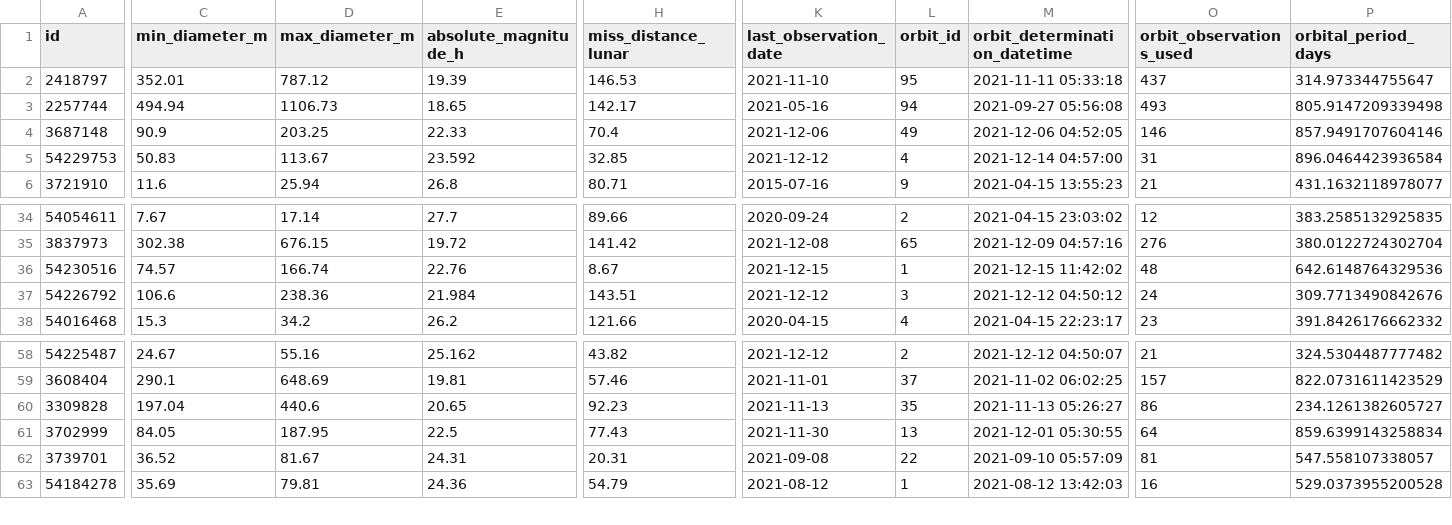
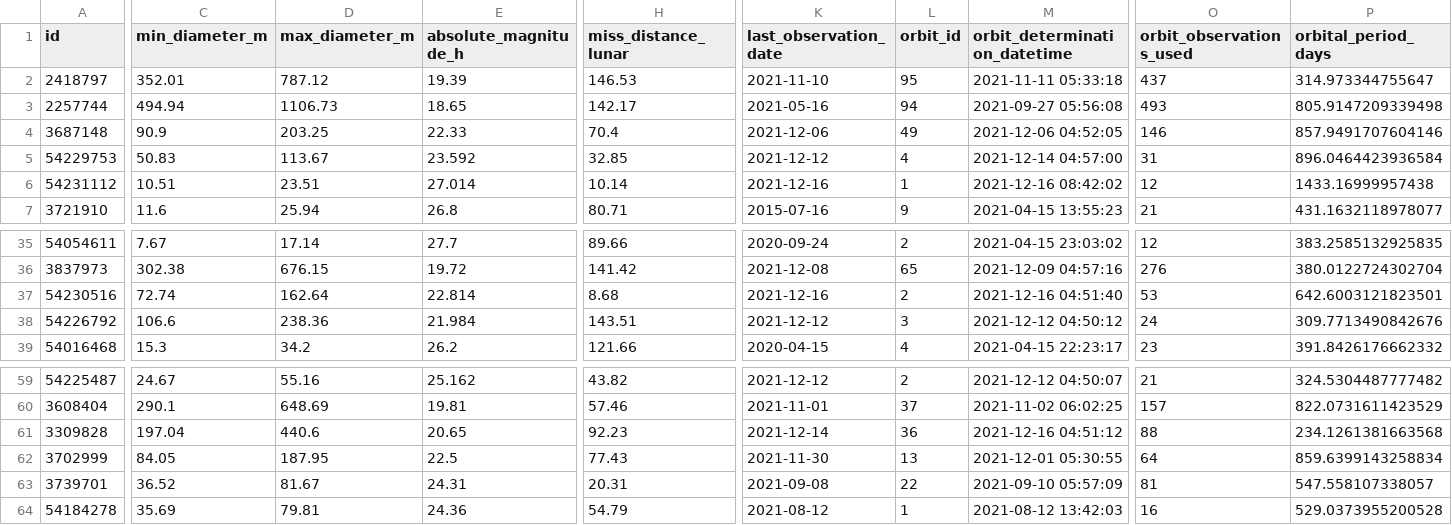
Before and after one commit to nsgrantham/nasa-asteroids, a CSV file: nasa-asteroids-postprocessed.csv, drawn as a sheet; only a part is shown, gaps mark what is left out; addresses are those after the commit; rows hold the shown columns only; the diff covers the shown part only; the diff names each change by its address in the sheet, - before the commit and + after, or states it on an @@ line.

Commit message:
Flat: latest data (2021-12-17T14:09:06.088Z) {   "date": "2021-12-17T14:09:06.088Z",   "files": [     {       "name": "nasa-asteroids-postprocessed.csv",       "deltaBytes": 214,       "source": "https://api.nasa.gov/neo/rest/v1/feed?api_key=DEMO_KEY&detailed=true"     }   ] }

```diff
--- a/nasa-asteroids-postprocessed.csv
+++ b/nasa-asteroids-postprocessed.csv
+row 6: 54231112 | 10.51 | 23.51 | 27.014 | 10.14 | 2021-12-16 | 1 | 2021-12-16 08:42:02 | 12 | 1433.16999957438
-C37 (min_diameter_m): 74.57
+C37 (min_diameter_m): 72.74
-D37 (max_diameter_m): 166.74
+D37 (max_diameter_m): 162.64
-E37 (absolute_magnitude_h): 22.76
+E37 (absolute_magnitude_h): 22.814
-H37 (miss_distance_lunar): 8.67
+H37 (miss_distance_lunar): 8.68
-K37 (last_observation_date): 2021-12-15
+K37 (last_observation_date): 2021-12-16
-L37 (orbit_id): 1
+L37 (orbit_id): 2
-M37 (orbit_determination_datetime): 2021-12-15 11:42:02
+M37 (orbit_determination_datetime): 2021-12-16 04:51:40
-O37 (orbit_observations_used): 48
+O37 (orbit_observations_used): 53
-P37 (orbital_period_days): 642.6148764329536
+P37 (orbital_period_days): 642.6003121823501
-K61 (last_observation_date): 2021-11-13
+K61 (last_observation_date): 2021-12-14
-L61 (orbit_id): 35
+L61 (orbit_id): 36
-M61 (orbit_determination_datetime): 2021-11-13 05:26:27
+M61 (orbit_determination_datetime): 2021-12-16 04:51:12
-O61 (orbit_observations_used): 86
+O61 (orbit_observations_used): 88
-P61 (orbital_period_days): 234.1261382605727
+P61 (orbital_period_days): 234.1261381663568
```
Also changed, not shown: 1 edited cell elsewhere in this file.
